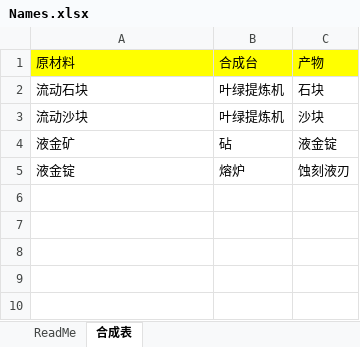
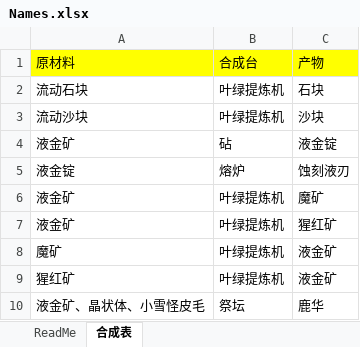
Before and after one commit to wbh-tmod/WBHMODE, an Excel workbook: Names.xlsx, sheet 合成表, drawn as a sheet; values as stored, in another font and other column widths than the file's, no borders; the diff names each change by its address in the sheet, - before the commit and + after, or states it on an @@ line.

```diff
--- a/Names.xlsx (sheet 合成表)
+++ b/Names.xlsx (sheet 合成表)
+row 6: 液金矿 | 叶绿提炼机 | 魔矿
+row 7: 液金矿 | 叶绿提炼机 | 猩红矿
+row 8: 魔矿 | 叶绿提炼机 | 液金矿
+row 9: 猩红矿 | 叶绿提炼机 | 液金矿
+row 10: 液金矿、晶状体、小雪怪皮毛 | 祭坛 | 鹿华
```
Also changed, not shown: 2 other files.
